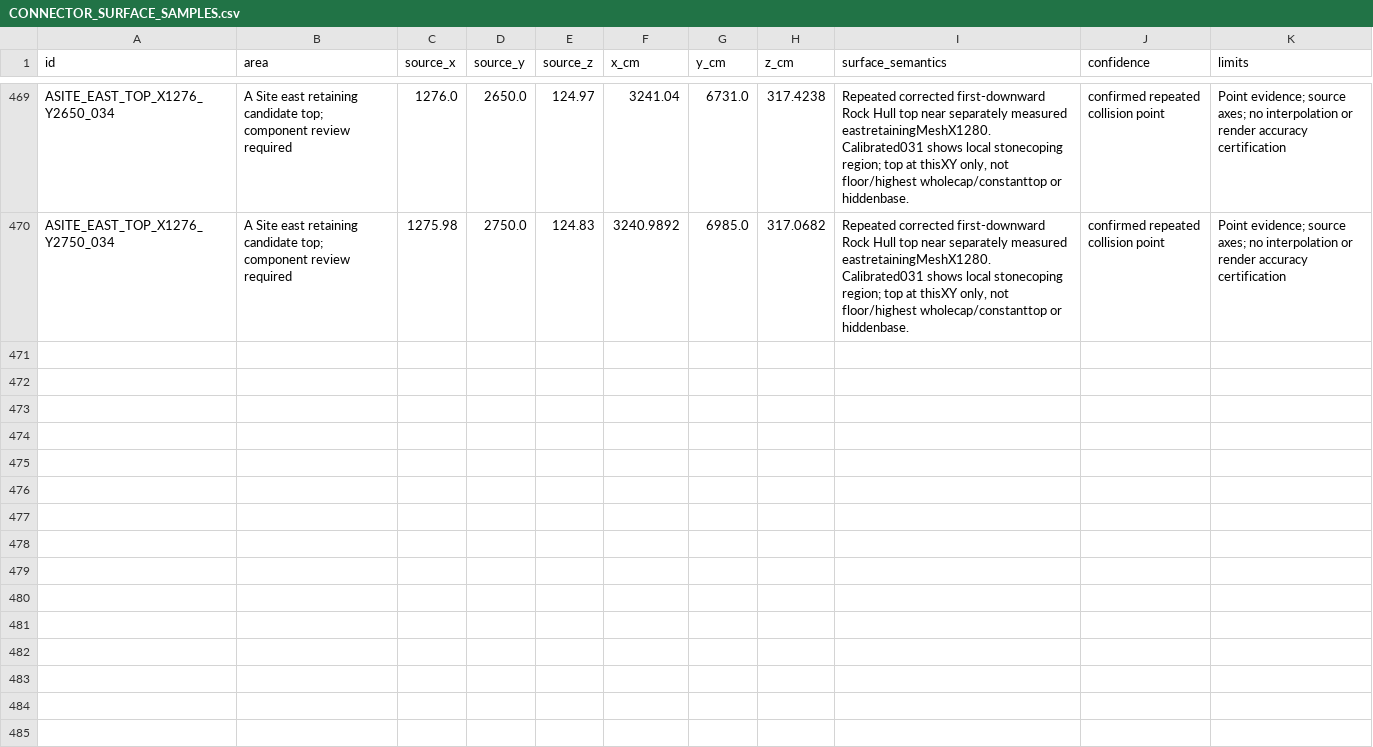
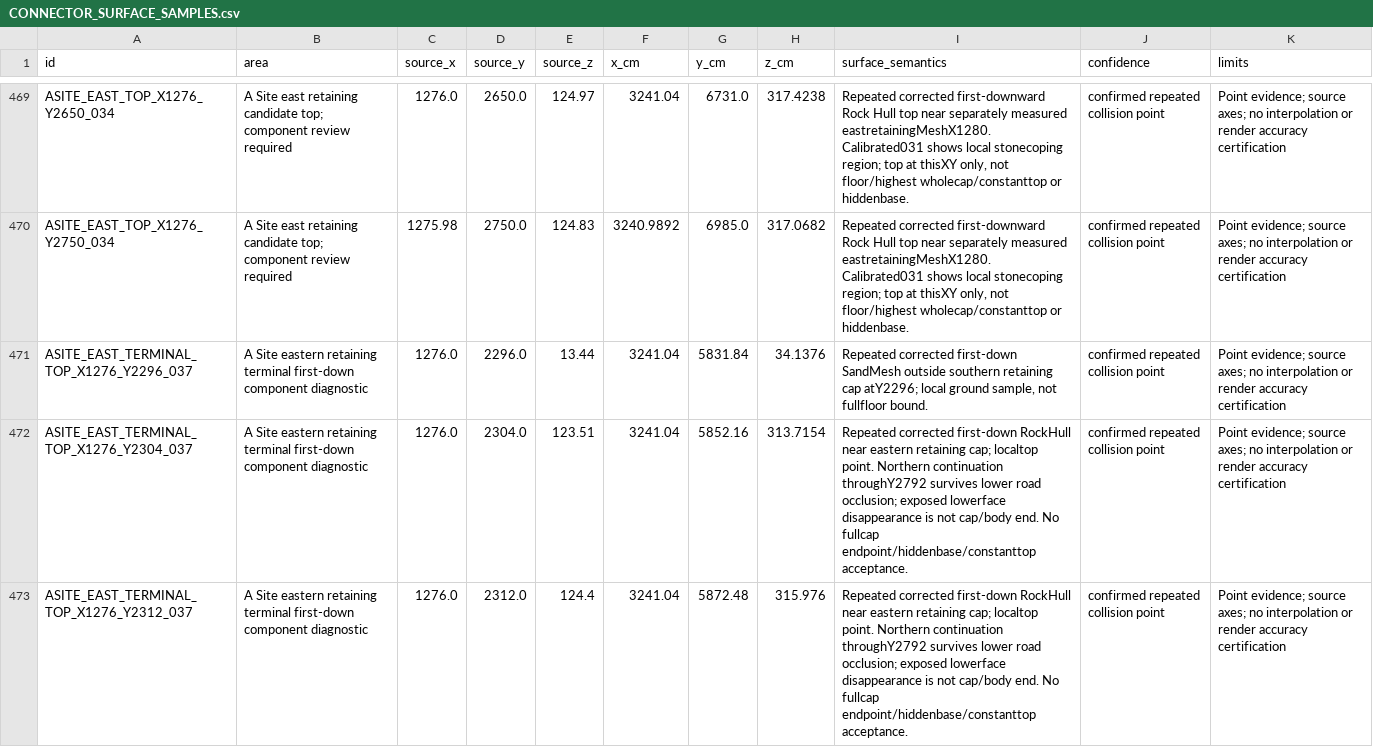
Before and after one commit to raiinman/FN_Dust2, a CSV file: reference/CONNECTOR_SURFACE_SAMPLES.csv, drawn as a sheet; only a part is shown, gaps mark what is left out; the diff covers the shown part only; the diff names each change by its address in the sheet, - before the commit and + after, or states it on an @@ line.

Commit message:
Gate 1: bound A southern facing end and review retaining component context

```diff
--- a/reference/CONNECTOR_SURFACE_SAMPLES.csv
+++ b/reference/CONNECTOR_SURFACE_SAMPLES.csv
+row 471: ASITE_EAST_TERMINAL_TOP_X1276_Y2296_037 | A Site eastern retaining terminal first-down component diagnostic | 1276.0 | 2296.0 | 13.44 | 3241.04 | 5831.84 | 34.1376 | Repeated corrected first-down SandMesh outside southern retaining cap atY2296; local ground sample, not fullfloor bound. | confirmed repeated collision point | Point evidence; source axes; no interpolation or render accuracy certification
+row 472: ASITE_EAST_TERMINAL_TOP_X1276_Y2304_037 | A Site eastern retaining terminal first-down component diagnostic | 1276.0 | 2304.0 | 123.51 | 3241.04 | 5852.16 | 313.7154 | Repeated corrected first-down RockHull near eastern retaining cap; localtop point. Northern continuation throughY2792 survives lower road occlusion; exposed lowerface disappearance is not cap/body end. No fullcap endpoint/hiddenbase/constanttop acceptance. | confirmed repeated collision point | Point evidence; source axes; no interpolation or render accuracy certification
+row 473: ASITE_EAST_TERMINAL_TOP_X1276_Y2312_037 | A Site eastern retaining terminal first-down component diagnostic | 1276.0 | 2312.0 | 124.4 | 3241.04 | 5872.48 | 315.976 | Repeated corrected first-down RockHull near eastern retaining cap; localtop point. Northern continuation throughY2792 survives lower road occlusion; exposed lowerface disappearance is not cap/body end. No fullcap endpoint/hiddenbase/constanttop acceptance. | confirmed repeated collision point | Point evidence; source axes; no interpolation or render accuracy certification
```
Also changed, not shown: 3 added rows elsewhere in this file, reference/REFERENCE_MANIFEST.csv, reference/SOURCE_CAMERAS.csv, 17 other files.
